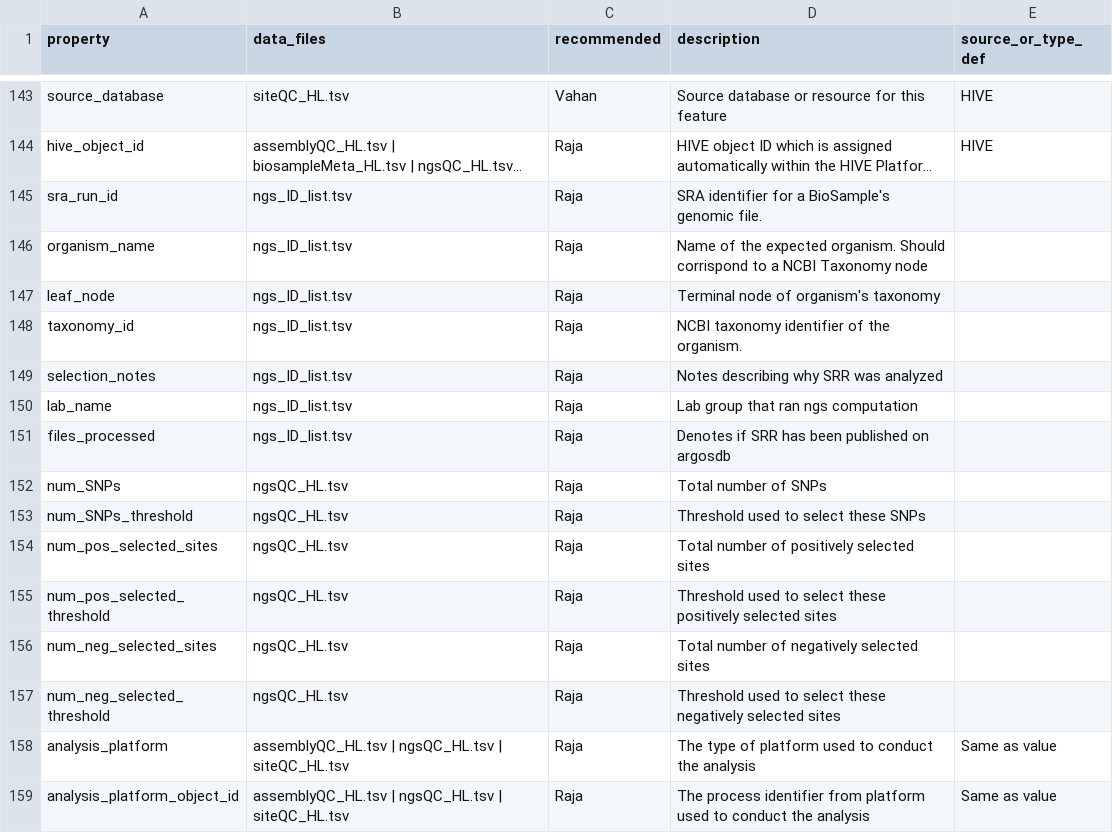
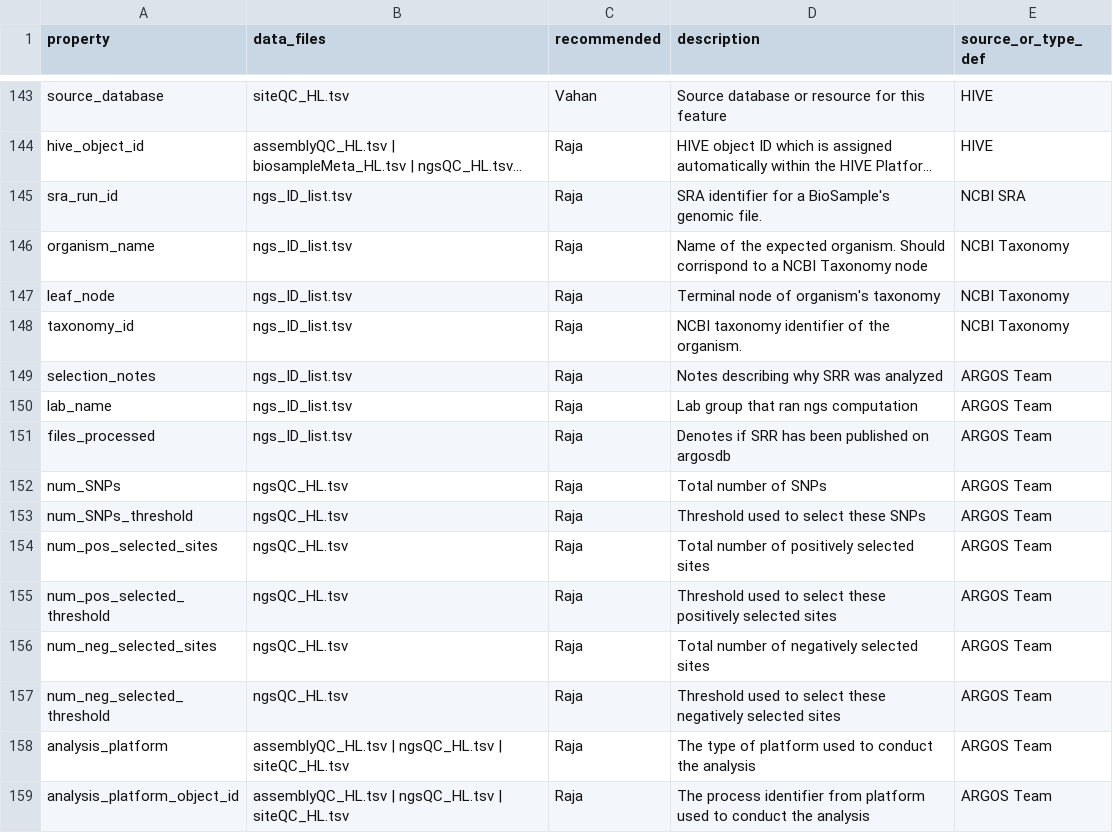
Before and after one commit to FDA-ARGOS/data.argosdb, a TSV file: data_dictionary/v0.6/property_definition.tsv, drawn as a sheet; only a part is shown, gaps mark what is left out; long unchanged cells end in …; the diff names each change by its address in the sheet, - before the commit and + after, or states it on an @@ line.

Commit message:
missing values Changes to be committed: 	modified:   data_dictionary/v0.6/core_property_list.tsv 	modified:   data_dictionary/v0.6/non-core_property_list.tsv 	deleted:    data_dictionary/v0.6/non_core_property_list.tsv 	modified:   data_dictionary/v0.6/property_definition.tsv

```diff
--- a/data_dictionary/v0.6/property_definition.tsv
+++ b/data_dictionary/v0.6/property_definition.tsv
-E145 (source_or_type_def): (empty)
+E145 (source_or_type_def): NCBI SRA
-E146:E148 (source_or_type_def): (empty)
+E146:E148 (source_or_type_def): NCBI Taxonomy
-E149:E157 (source_or_type_def): (empty)
+E149:E157 (source_or_type_def): ARGOS Team
-E158:E159 (source_or_type_def): Same as value
+E158:E159 (source_or_type_def): ARGOS Team
```
Also changed, not shown: data_dictionary/v0.6/core_property_list.tsv, data_dictionary/v0.6/non-core_property_list.tsv, 1 other file.
